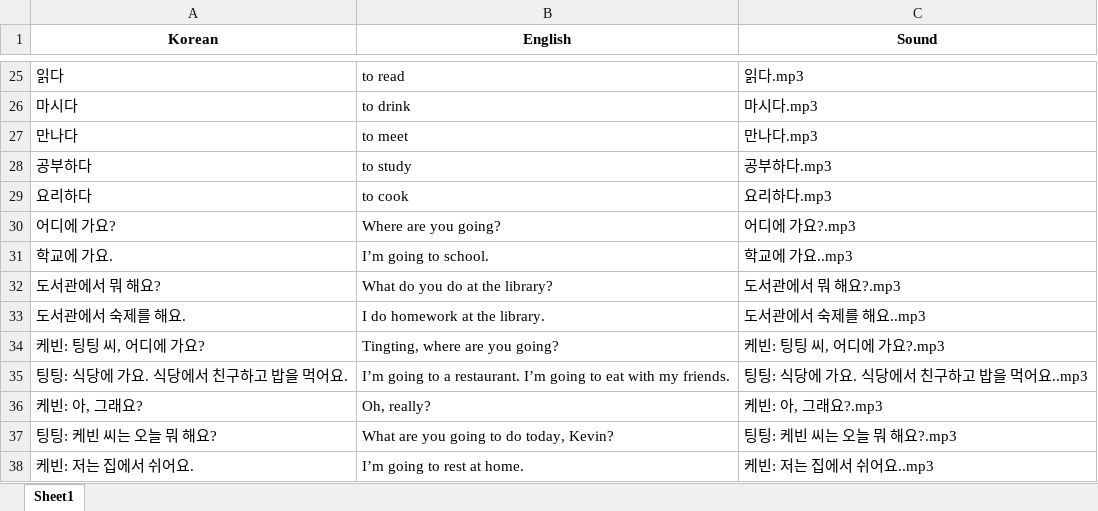
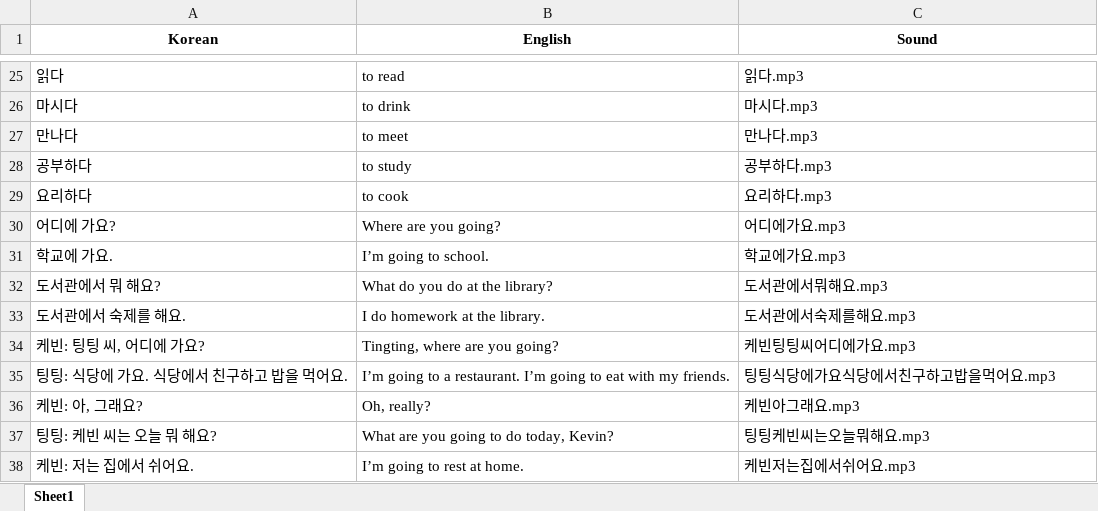
Before and after one commit to rsim89/korean_learning_game, an Excel workbook: vocab/KORE121_ch6_2.xlsx, sheet Sheet1, drawn as a sheet; only a part is shown, gaps mark what is left out; values as stored, in another font and other column widths than the file's, no borders; the diff names each change by its address in the sheet, - before the commit and + after, or states it on an @@ line.

Commit message:
Add files via upload

```diff
--- a/vocab/KORE121_ch6_2.xlsx (sheet Sheet1)
+++ b/vocab/KORE121_ch6_2.xlsx (sheet Sheet1)
-C30 (Sound): 어디에 가요?.mp3
+C30 (Sound): 어디에가요.mp3
-C31 (Sound): 학교에 가요..mp3
+C31 (Sound): 학교에가요.mp3
-C32 (Sound): 도서관에서 뭐 해요?.mp3
+C32 (Sound): 도서관에서뭐해요.mp3
-C33 (Sound): 도서관에서 숙제를 해요..mp3
+C33 (Sound): 도서관에서숙제를해요.mp3
-C34 (Sound): 케빈: 팅팅 씨, 어디에 가요?.mp3
+C34 (Sound): 케빈팅팅씨어디에가요.mp3
-C35 (Sound): 팅팅: 식당에 가요. 식당에서 친구하고 밥을 먹어요..mp3
+C35 (Sound): 팅팅식당에가요식당에서친구하고밥을먹어요.mp3
-C36 (Sound): 케빈: 아, 그래요?.mp3
+C36 (Sound): 케빈아그래요.mp3
-C37 (Sound): 팅팅: 케빈 씨는 오늘 뭐 해요?.mp3
+C37 (Sound): 팅팅케빈씨는오늘뭐해요.mp3
-C38 (Sound): 케빈: 저는 집에서 쉬어요..mp3
+C38 (Sound): 케빈저는집에서쉬어요.mp3
```
